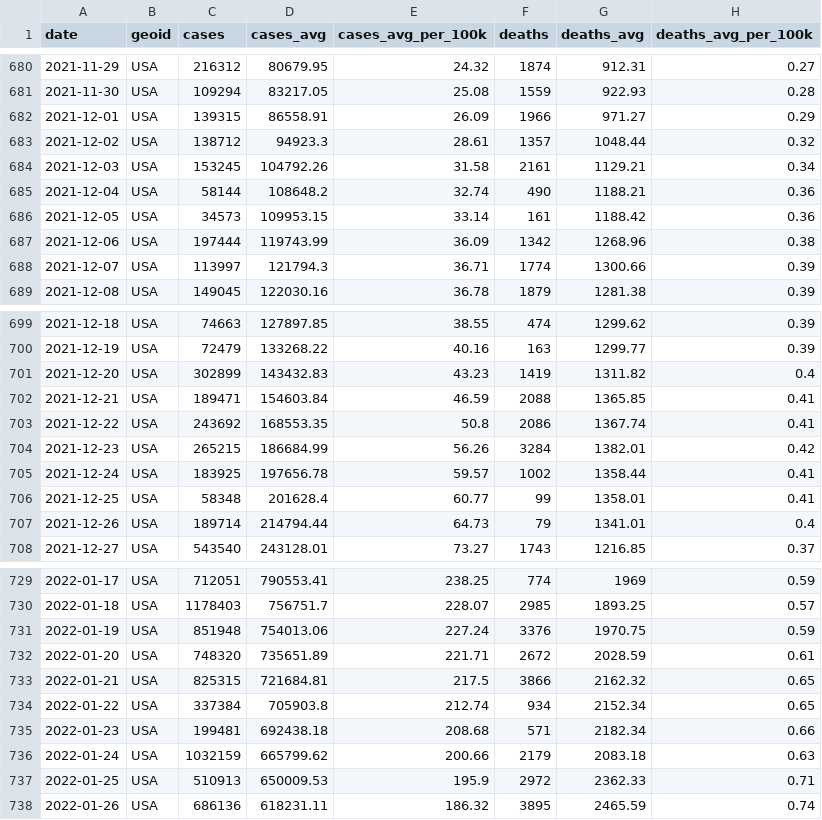
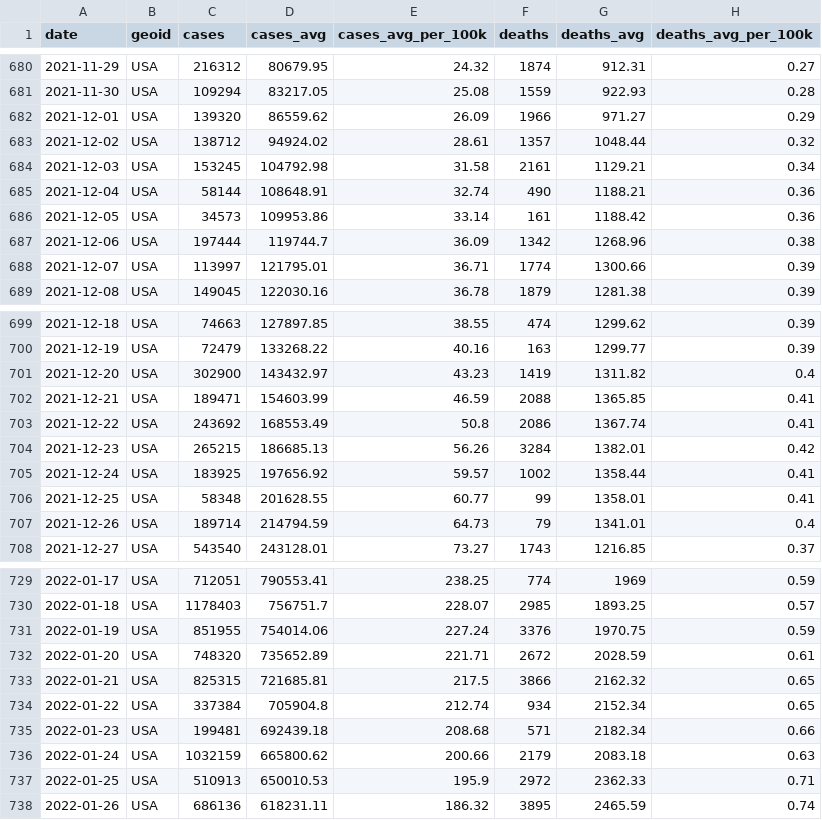
Before and after one commit to PPML/CDC_Community_Levels, a CSV file: 0 - Data/us.csv, drawn as a sheet; only a part is shown, gaps mark what is left out; the diff covers the shown part only.

```diff
--- a/0 - Data/us.csv
+++ b/0 - Data/us.csv
@@ -681,9 +681,9 @@ date,geoid,cases,cases_avg,cases_avg_per_100k,deaths,deaths_avg,deaths_avg_per_1
 2021-11-30,USA,109294,83217.05,25.08,1559,922.93,0.28
-2021-12-01,USA,139315,86558.91,26.09,1966,971.27,0.29
-2021-12-02,USA,138712,94923.3,28.61,1357,1048.44,0.32
-2021-12-03,USA,153245,104792.26,31.58,2161,1129.21,0.34
-2021-12-04,USA,58144,108648.2,32.74,490,1188.21,0.36
-2021-12-05,USA,34573,109953.15,33.14,161,1188.42,0.36
-2021-12-06,USA,197444,119743.99,36.09,1342,1268.96,0.38
-2021-12-07,USA,113997,121794.3,36.71,1774,1300.66,0.39
+2021-12-01,USA,139320,86559.62,26.09,1966,971.27,0.29
+2021-12-02,USA,138712,94924.02,28.61,1357,1048.44,0.32
+2021-12-03,USA,153245,104792.98,31.58,2161,1129.21,0.34
+2021-12-04,USA,58144,108648.91,32.74,490,1188.21,0.36
+2021-12-05,USA,34573,109953.86,33.14,161,1188.42,0.36
+2021-12-06,USA,197444,119744.7,36.09,1342,1268.96,0.38
+2021-12-07,USA,113997,121795.01,36.71,1774,1300.66,0.39
 2021-12-08,USA,149045,122030.16,36.78,1879,1281.38,0.39
@@ -700,9 +700,9 @@ date,geoid,cases,cases_avg,cases_avg_per_100k,deaths,deaths_avg,deaths_avg_per_1
 2021-12-19,USA,72479,133268.22,40.16,163,1299.77,0.39
-2021-12-20,USA,302899,143432.83,43.23,1419,1311.82,0.4
-2021-12-21,USA,189471,154603.84,46.59,2088,1365.85,0.41
-2021-12-22,USA,243692,168553.35,50.8,2086,1367.74,0.41
-2021-12-23,USA,265215,186684.99,56.26,3284,1382.01,0.42
-2021-12-24,USA,183925,197656.78,59.57,1002,1358.44,0.41
-2021-12-25,USA,58348,201628.4,60.77,99,1358.01,0.41
-2021-12-26,USA,189714,214794.44,64.73,79,1341.01,0.4
+2021-12-20,USA,302900,143432.97,43.23,1419,1311.82,0.4
+2021-12-21,USA,189471,154603.99,46.59,2088,1365.85,0.41
+2021-12-22,USA,243692,168553.49,50.8,2086,1367.74,0.41
+2021-12-23,USA,265215,186685.13,56.26,3284,1382.01,0.42
+2021-12-24,USA,183925,197656.92,59.57,1002,1358.44,0.41
+2021-12-25,USA,58348,201628.55,60.77,99,1358.01,0.41
+2021-12-26,USA,189714,214794.59,64.73,79,1341.01,0.4
 2021-12-27,USA,543540,243128.01,73.27,1743,1216.85,0.37
@@ -730,9 +730,9 @@ date,geoid,cases,cases_avg,cases_avg_per_100k,deaths,deaths_avg,deaths_avg_per_1
 2022-01-18,USA,1178403,756751.7,228.07,2985,1893.25,0.57
-2022-01-19,USA,851948,754013.06,227.24,3376,1970.75,0.59
-2022-01-20,USA,748320,735651.89,221.71,2672,2028.59,0.61
-2022-01-21,USA,825315,721684.81,217.5,3866,2162.32,0.65
-2022-01-22,USA,337384,705903.8,212.74,934,2152.34,0.65
-2022-01-23,USA,199481,692438.18,208.68,571,2182.34,0.66
-2022-01-24,USA,1032159,665799.62,200.66,2179,2083.18,0.63
-2022-01-25,USA,510913,650009.53,195.9,2972,2362.33,0.71
+2022-01-19,USA,851955,754014.06,227.24,3376,1970.75,0.59
+2022-01-20,USA,748320,735652.89,221.71,2672,2028.59,0.61
+2022-01-21,USA,825315,721685.81,217.5,3866,2162.32,0.65
+2022-01-22,USA,337384,705904.8,212.74,934,2152.34,0.65
+2022-01-23,USA,199481,692439.18,208.68,571,2182.34,0.66
+2022-01-24,USA,1032159,665800.62,200.66,2179,2083.18,0.63
+2022-01-25,USA,510913,650010.53,195.9,2972,2362.33,0.71
 2022-01-26,USA,686136,618231.11,186.32,3895,2465.59,0.74
```
Also changed, not shown: 3 added rows and 63 edited cells elsewhere in this file, 2 - Figures/table_s1.csv, 18 other files.
